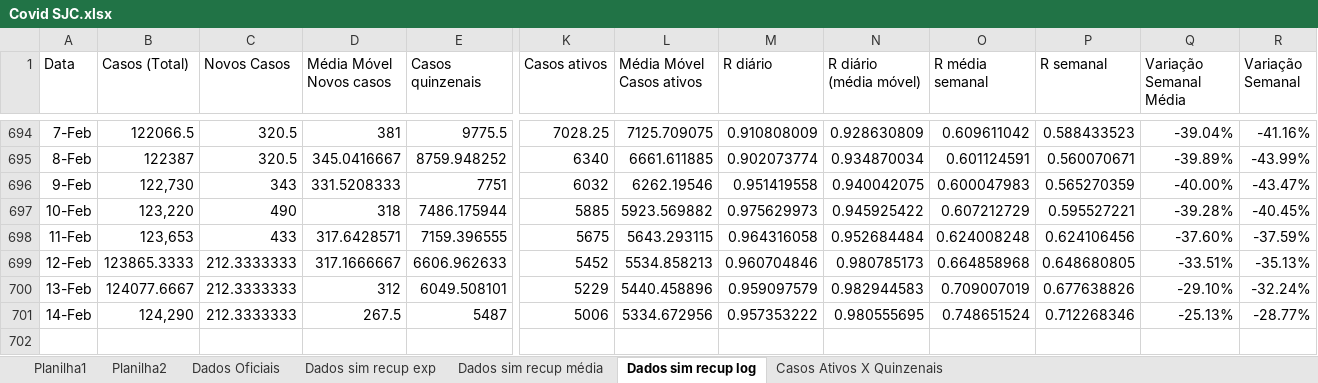
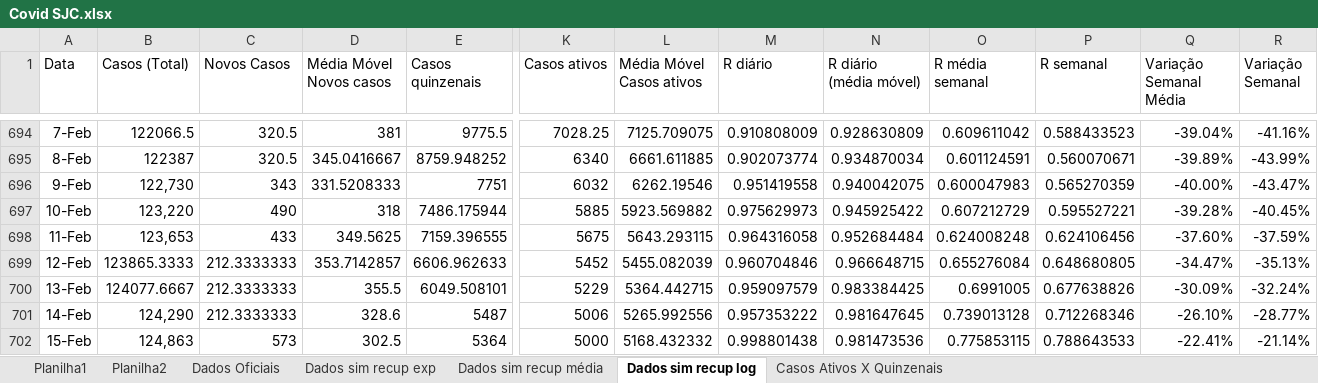
Before and after one commit to celsorosajr/Covid-SJC, an Excel workbook: Covid SJC.xlsx, sheet Dados sim recup log, drawn as a sheet; only a part is shown, gaps mark what is left out; values as stored, in another font and other column widths than the file's, no borders; charts and pictures not drawn; rows hold the shown columns only; the diff names each change by its address in the sheet, - before the commit and + after, or states it on an @@ line.

Commit message:
Update 2021-02-15

```diff
--- a/Covid SJC.xlsx (sheet Dados sim recup log)
+++ b/Covid SJC.xlsx (sheet Dados sim recup log)
-D698 (Média Móvel Novos casos): 317.6428571
+D698 (Média Móvel Novos casos): 349.5625
-D699 (Média Móvel Novos casos): 317.1666667
+D699 (Média Móvel Novos casos): 353.7142857
-L699 (Média Móvel Casos ativos): 5534.858213
+L699 (Média Móvel Casos ativos): 5455.082039
-N699 (R diário (média móvel)): 0.980785173
+N699 (R diário (média móvel)): 0.966648715
-O699 (R média semanal): 0.664858968
+O699 (R média semanal): 0.655276084
-Q699 (Variação Semanal Média): -33.51%
+Q699 (Variação Semanal Média): -34.47%
-D700 (Média Móvel Novos casos): 312
+D700 (Média Móvel Novos casos): 355.5
-L700 (Média Móvel Casos ativos): 5440.458896
+L700 (Média Móvel Casos ativos): 5364.442715
-N700 (R diário (média móvel)): 0.982944583
+N700 (R diário (média móvel)): 0.983384425
-O700 (R média semanal): 0.709007019
+O700 (R média semanal): 0.6991005
-Q700 (Variação Semanal Média): -29.10%
+Q700 (Variação Semanal Média): -30.09%
-D701 (Média Móvel Novos casos): 267.5
+D701 (Média Móvel Novos casos): 328.6
-L701 (Média Móvel Casos ativos): 5334.672956
+L701 (Média Móvel Casos ativos): 5265.992556
-N701 (R diário (média móvel)): 0.980555695
+N701 (R diário (média móvel)): 0.981647645
-O701 (R média semanal): 0.748651524
+O701 (R média semanal): 0.739013128
-Q701 (Variação Semanal Média): -25.13%
+Q701 (Variação Semanal Média): -26.10%
+row 702: 15-Feb | 124,863 | 573 | 302.5 | 5364 | 5000 | 5168.432332 | 0.998801438 | 0.981473536 | 0.775853115 | 0.788643533 | -22.41% | -21.14%
```
Also changed, not shown: charts or pictures.
